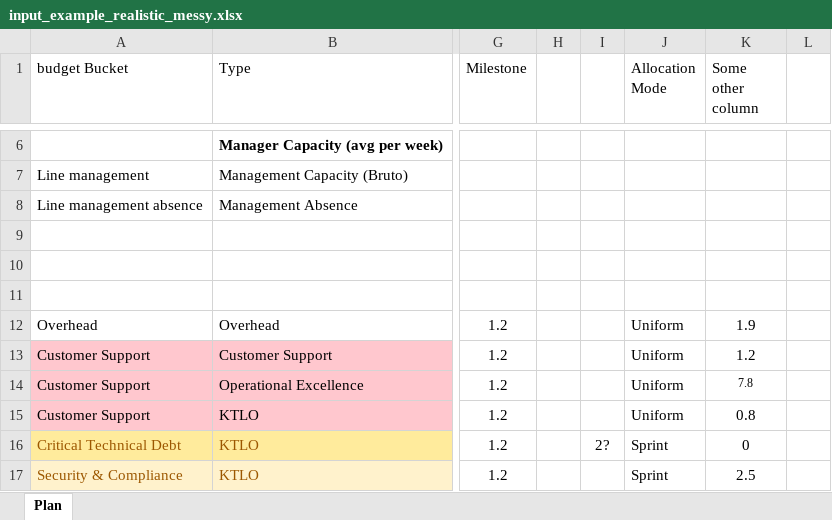
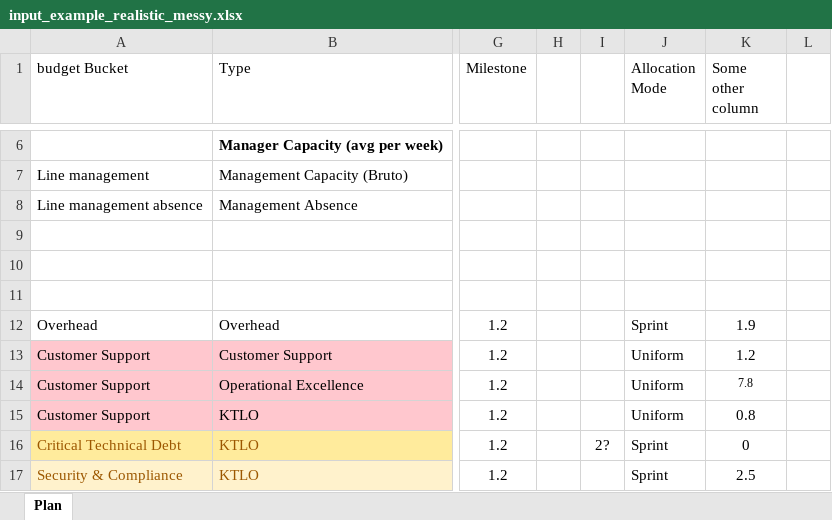
Before and after one commit to irinamigallon-tomtom/planzen, an Excel workbook: data/examples/input_example_realistic_messy.xlsx, sheet Plan, drawn as a sheet; only a part is shown, gaps mark what is left out; values as stored, in another font and other column widths than the file's, no borders; the diff names each change by its address in the sheet, - before the commit and + after, or states it on an @@ line.

```diff
--- a/data/examples/input_example_realistic_messy.xlsx (sheet Plan)
+++ b/data/examples/input_example_realistic_messy.xlsx (sheet Plan)
-J12 (Allocation Mode): Uniform
+J12 (Allocation Mode): Sprint
```
Also changed, not shown: data/input_evf_q2_discovery.xlsx, 9 other files.
